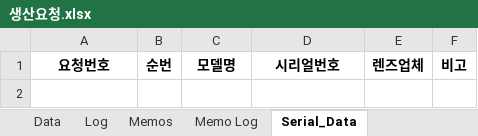
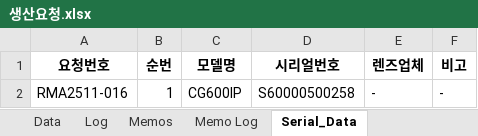
Before and after one commit to sue9010/251124_ProductionManager, an Excel workbook: 생산요청.xlsx, sheet Serial_Data, drawn as a sheet; values as stored, in another font and other column widths than the file's, no borders; the diff names each change by its address in the sheet, - before the commit and + after, or states it on an @@ line.

```diff
--- a/생산요청.xlsx (sheet Serial_Data)
+++ b/생산요청.xlsx (sheet Serial_Data)
+row 2: RMA2511-016 | 1 | CG600IP | S60000500258 | - | -
```
Also changed, not shown: sheet Data, sheet Log, 2 other files.
